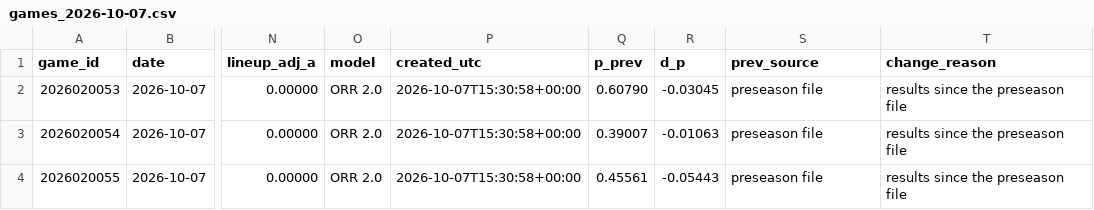
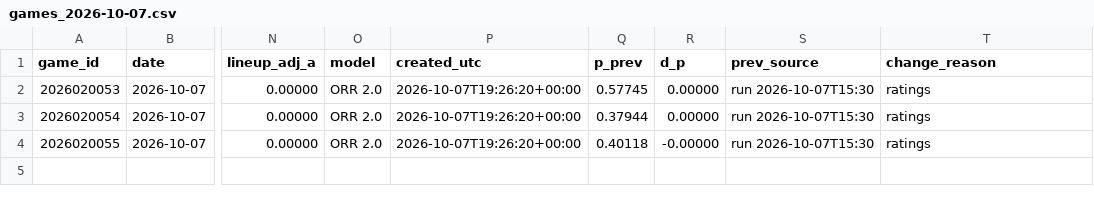
Before and after one commit to ph05/neurhl, a CSV file: orr/output/live/2026-10-07/games_2026-10-07.csv, drawn as a sheet; only a part is shown, gaps mark what is left out; the diff names each change by its address in the sheet, - before the commit and + after, or states it on an @@ line.

Commit message:
ORR live: results and daily forecast 2026-10-07 (19:26Z)

```diff
--- a/orr/output/live/2026-10-07/games_2026-10-07.csv
+++ b/orr/output/live/2026-10-07/games_2026-10-07.csv
-P2:P4 (created_utc): 2026-10-07T15:30:58+00:00
+P2:P4 (created_utc): 2026-10-07T19:26:20+00:00
-Q2 (p_prev): 0.60790
+Q2 (p_prev): 0.57745
-R2 (d_p): -0.03045
+R2 (d_p): 0.00000
-S2:S4 (prev_source): preseason file
+S2:S4 (prev_source): run 2026-10-07T15:30
-T2:T4 (change_reason): results since the preseason file
+T2:T4 (change_reason): ratings
-Q3 (p_prev): 0.39007
+Q3 (p_prev): 0.37944
-R3 (d_p): -0.01063
+R3 (d_p): 0.00000
-Q4 (p_prev): 0.45561
+Q4 (p_prev): 0.40118
-R4 (d_p): -0.05443
+R4 (d_p): -0.00000
```
Also changed, not shown: 4 other files.
